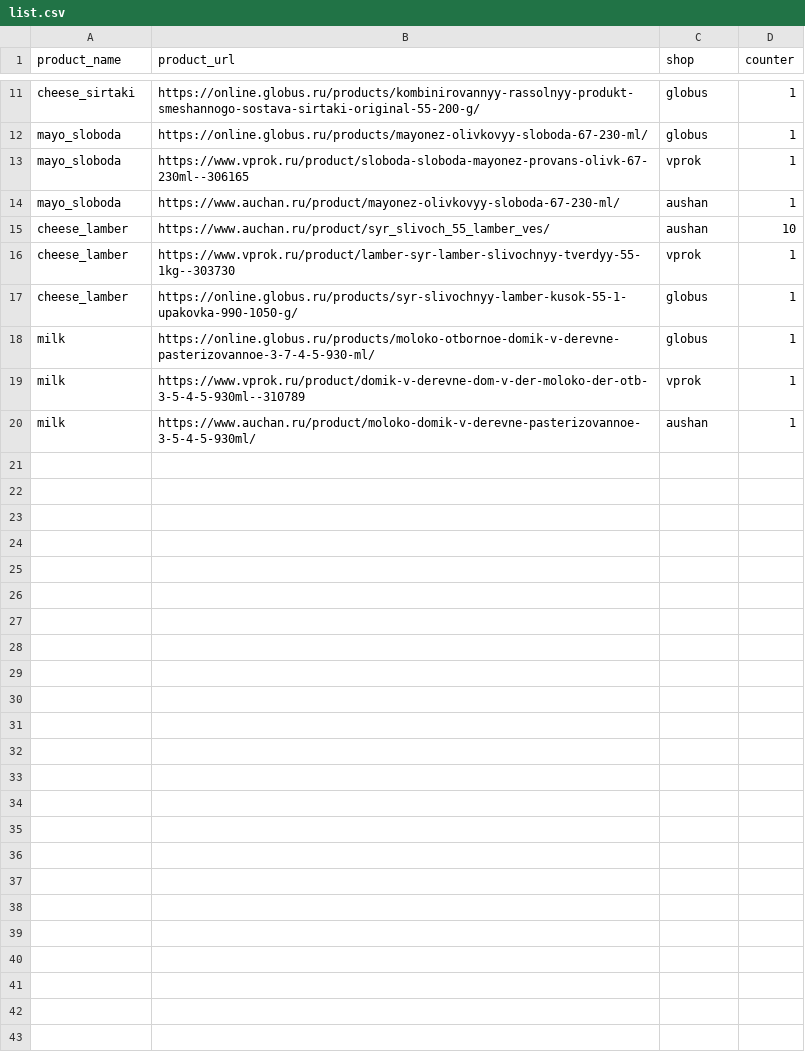
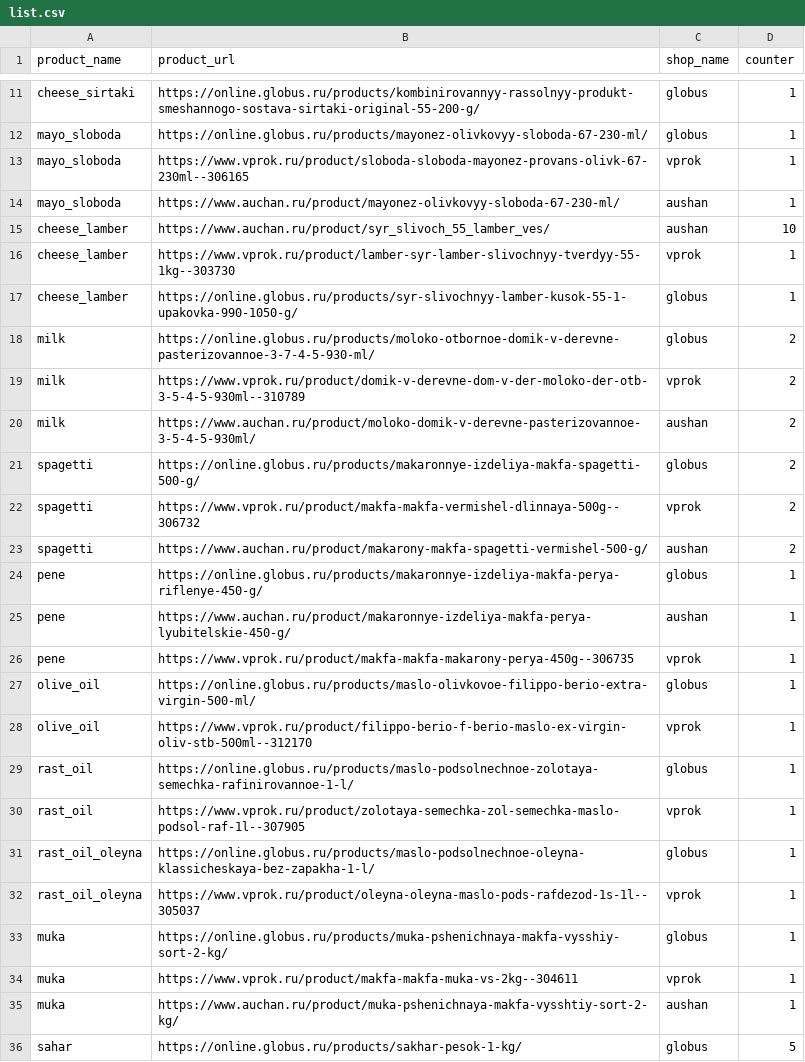
Before and after one commit to lamobot/inflation_index, a CSV file: list.csv, drawn as a sheet; only a part is shown, gaps mark what is left out; the diff covers the shown part only.

Commit message:
Some product links have been added

```diff
--- a/list.csv
+++ b/list.csv
@@ -1 +1 @@
-product_name,product_url,shop,counter
+product_name,product_url,shop_name,counter
@@ -17,4 +17,20 @@ cheese_lamber,https://www.vprok.ru/product/lamber-syr-lamber-slivochnyy-tverdyy-
 cheese_lamber,https://online.globus.ru/products/syr-slivochnyy-lamber-kusok-55-1-upakovka-990-1050-g/,globus,1
-milk,https://online.globus.ru/products/moloko-otbornoe-domik-v-derevne-pasterizovannoe-3-7-4-5-930-ml/,globus,1
-milk,https://www.vprok.ru/product/domik-v-derevne-dom-v-der-moloko-der-otb-3-5-4-5-930ml--310789,vprok,1
-milk,https://www.auchan.ru/product/moloko-domik-v-derevne-pasterizovannoe-3-5-4-5-930ml/,aushan,1
+milk,https://online.globus.ru/products/moloko-otbornoe-domik-v-derevne-pasterizovannoe-3-7-4-5-930-ml/,globus,2
+milk,https://www.vprok.ru/product/domik-v-derevne-dom-v-der-moloko-der-otb-3-5-4-5-930ml--310789,vprok,2
+milk,https://www.auchan.ru/product/moloko-domik-v-derevne-pasterizovannoe-3-5-4-5-930ml/,aushan,2
+spagetti,https://online.globus.ru/products/makaronnye-izdeliya-makfa-spagetti-500-g/,globus,2
+spagetti,https://www.vprok.ru/product/makfa-makfa-vermishel-dlinnaya-500g--306732,vprok,2
+spagetti,https://www.auchan.ru/product/makarony-makfa-spagetti-vermishel-500-g/,aushan,2
+pene,https://online.globus.ru/products/makaronnye-izdeliya-makfa-perya-riflenye-450-g/,globus,1
+pene,https://www.auchan.ru/product/makaronnye-izdeliya-makfa-perya-lyubitelskie-450-g/,aushan,1
+pene,https://www.vprok.ru/product/makfa-makfa-makarony-perya-450g--306735,vprok,1
+olive_oil,https://online.globus.ru/products/maslo-olivkovoe-filippo-berio-extra-virgin-500-ml/,globus,1
+olive_oil,https://www.vprok.ru/product/filippo-berio-f-berio-maslo-ex-virgin-oliv-stb-500ml--312170,vprok,1
+rast_oil,https://online.globus.ru/products/maslo-podsolnechnoe-zolotaya-semechka-rafinirovannoe-1-l/,globus,1
+rast_oil,https://www.vprok.ru/product/zolotaya-semechka-zol-semechka-maslo-podsol-raf-1l--307905,vprok,1
+rast_oil_oleyna,https://online.globus.ru/products/maslo-podsolnechnoe-oleyna-klassicheskaya-bez-zapakha-1-l/,globus,1
+rast_oil_oleyna,https://www.vprok.ru/product/oleyna-oleyna-maslo-pods-rafdezod-1s-1l--305037,vprok,1
+muka,https://online.globus.ru/products/muka-pshenichnaya-makfa-vysshiy-sort-2-kg/,globus,1
+muka,https://www.vprok.ru/product/makfa-makfa-muka-vs-2kg--304611,vprok,1
+muka,https://www.auchan.ru/product/muka-pshenichnaya-makfa-vysshtiy-sort-2-kg/,aushan,1
+sahar,https://online.globus.ru/products/sakhar-pesok-1-kg/,globus,5
```
Also changed, not shown: 14 added rows and 7 edited cells elsewhere in this file, 2 other files.
